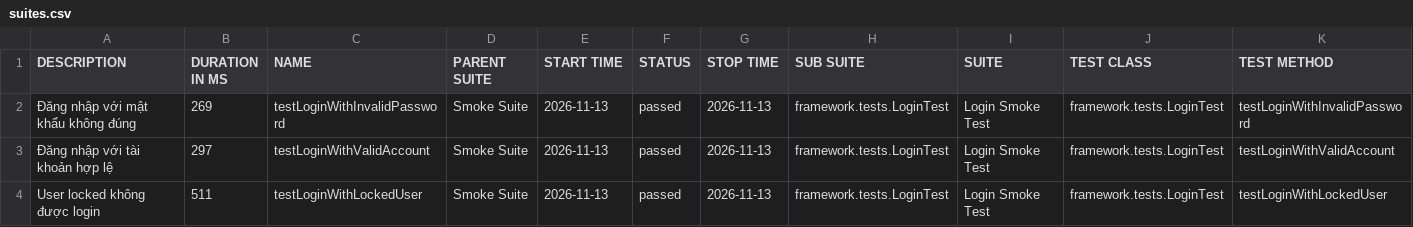
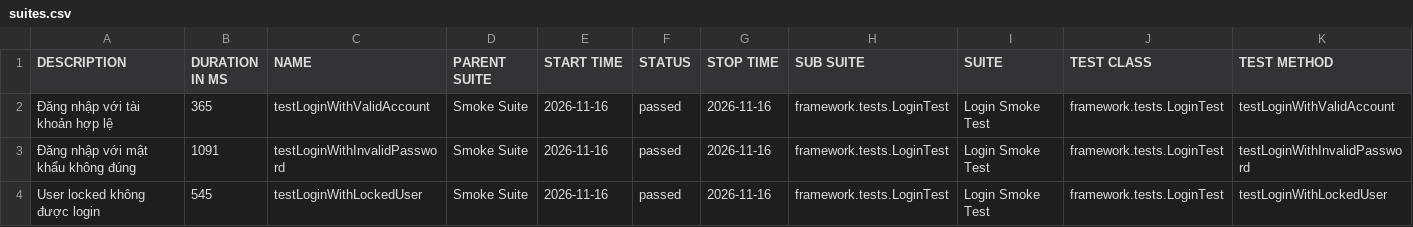
Before and after one commit to maiphun1412/selenium-framework, a CSV file: data/suites.csv, drawn as a sheet.

```diff
--- a/data/suites.csv
+++ b/data/suites.csv
@@ -1,4 +1,4 @@
 "DESCRIPTION","DURATION IN MS","NAME","PARENT SUITE","START TIME","STATUS","STOP TIME","SUB SUITE","SUITE","TEST CLASS","TEST METHOD"
-"Đăng nhập với mật khẩu không đúng","269","testLoginWithInvalidPassword","Smoke Suite","2026-11-13","passed","2026-11-13","framework.tests.LoginTest","Login Smoke Test","framework.tests.LoginTest","testLoginWithInvalidPassword"
-"Đăng nhập với tài khoản hợp lệ","297","testLoginWithValidAccount","Smoke Suite","2026-11-13","passed","2026-11-13","framework.tests.LoginTest","Login Smoke Test","framework.tests.LoginTest","testLoginWithValidAccount"
-"User locked không được login","511","testLoginWithLockedUser","Smoke Suite","2026-11-13","passed","2026-11-13","framework.tests.LoginTest","Login Smoke Test","framework.tests.LoginTest","testLoginWithLockedUser"
+"Đăng nhập với tài khoản hợp lệ","365","testLoginWithValidAccount","Smoke Suite","2026-11-16","passed","2026-11-16","framework.tests.LoginTest","Login Smoke Test","framework.tests.LoginTest","testLoginWithValidAccount"
+"Đăng nhập với mật khẩu không đúng","1091","testLoginWithInvalidPassword","Smoke Suite","2026-11-16","passed","2026-11-16","framework.tests.LoginTest","Login Smoke Test","framework.tests.LoginTest","testLoginWithInvalidPassword"
+"User locked không được login","545","testLoginWithLockedUser","Smoke Suite","2026-11-16","passed","2026-11-16","framework.tests.LoginTest","Login Smoke Test","framework.tests.LoginTest","testLoginWithLockedUser"
```
Also changed, not shown: 34 other files.
